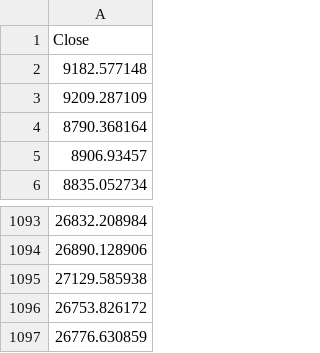
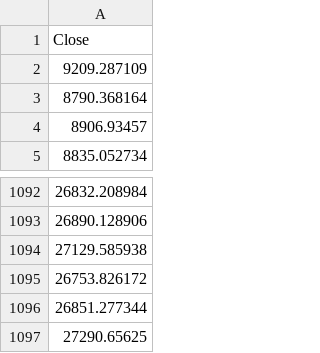
Before and after one commit to rrizwan98/MLOps-apply-on-BTC-Data, a CSV file: artifacts/close_price.csv, drawn as a sheet; only a part is shown, gaps mark what is left out.

```diff
--- a/artifacts/close_price.csv
+++ b/artifacts/close_price.csv
@@ -1,3 +1,2 @@
 Close
-9182.577148
 9209.287109
@@ -1096,2 +1095,3 @@ Close
 26753.826172
-26776.630859
+26851.277344
+27290.65625
```
Also changed, not shown: Dataset/BTC-USD 2020 - 2023.csv, artifacts/data.csv, 3 other files.
